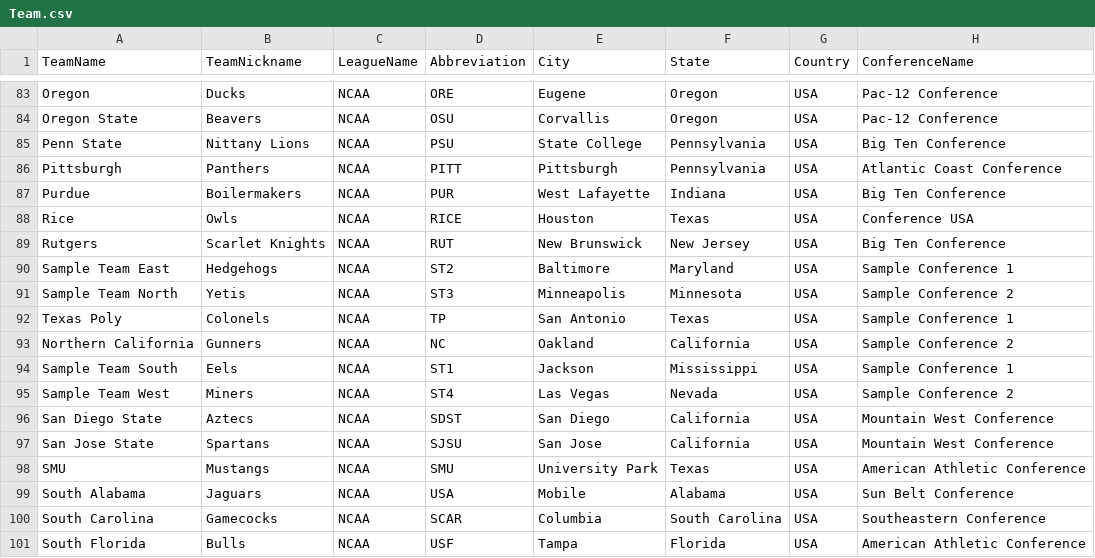
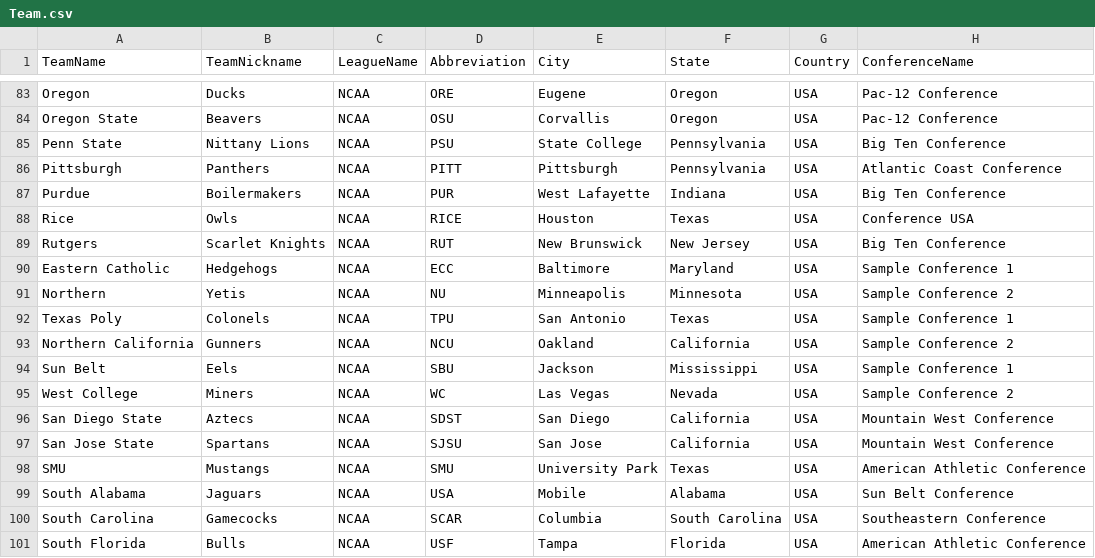
Before and after one commit to matthewpanetta/Head-Football-Coach, a CSV file: HeadFootballCoach/scripts/data_import/Team.csv, drawn as a sheet; only a part is shown, gaps mark what is left out; the diff names each change by its address in the sheet, - before the commit and + after, or states it on an @@ line.

```diff
--- a/HeadFootballCoach/scripts/data_import/Team.csv
+++ b/HeadFootballCoach/scripts/data_import/Team.csv
-A90 (TeamName): Sample Team East
+A90 (TeamName): Eastern Catholic
-D90 (Abbreviation): ST2
+D90 (Abbreviation): ECC
-A91 (TeamName): Sample Team North
+A91 (TeamName): Northern
-D91 (Abbreviation): ST3
+D91 (Abbreviation): NU
-D92 (Abbreviation): TP
+D92 (Abbreviation): TPU
-D93 (Abbreviation): NC
+D93 (Abbreviation): NCU
-A94 (TeamName): Sample Team South
+A94 (TeamName): Sun Belt
-D94 (Abbreviation): ST1
+D94 (Abbreviation): SBU
-A95 (TeamName): Sample Team West
+A95 (TeamName): West College
-D95 (Abbreviation): ST4
+D95 (Abbreviation): WC
```
Also changed, not shown: HeadFootballCoach/scripts/data_import/TeamInfoTopic.csv, 52 other files.
